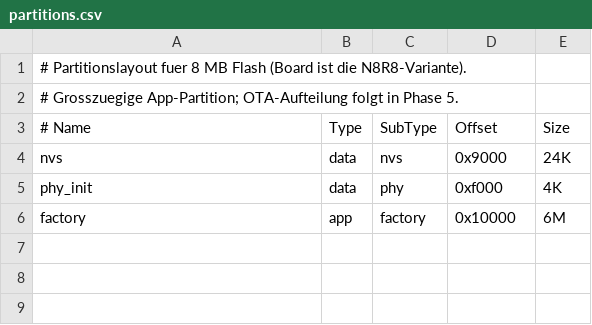
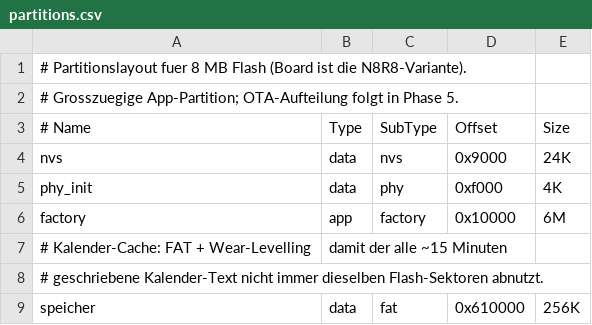
Before and after one commit to peterm2024/seniorenuhr, a CSV file: partitions.csv, drawn as a sheet.

```diff
--- a/partitions.csv
+++ b/partitions.csv
@@ -6 +6,4 @@ phy_init,   data, phy,      0xf000,   4K
 factory,    app,  factory,  0x10000,  6M
+# Kalender-Cache: FAT + Wear-Levelling, damit der alle ~15 Minuten
+# geschriebene Kalender-Text nicht immer dieselben Flash-Sektoren abnutzt.
+speicher,   data, fat,      0x610000, 256K
```
Also changed, not shown: 10 other files.
